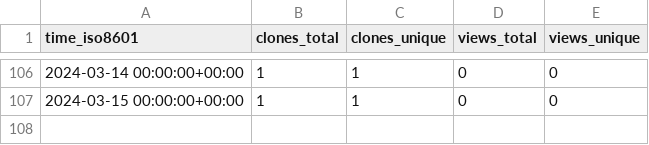
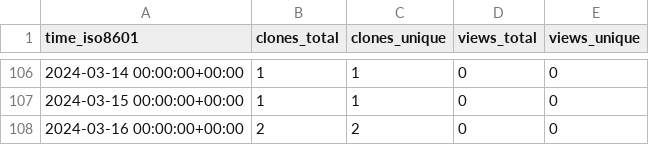
Before and after one commit to stablecaps/terraform_iac_demo_2023, a CSV file: stablecaps/terraform_iac_demo_2023/ghrs-data/views_clones_aggregate.csv, drawn as a sheet; only a part is shown, gaps mark what is left out; the diff names each change by its address in the sheet, - before the commit and + after, or states it on an @@ line.

```diff
--- a/stablecaps/terraform_iac_demo_2023/ghrs-data/views_clones_aggregate.csv
+++ b/stablecaps/terraform_iac_demo_2023/ghrs-data/views_clones_aggregate.csv
+row 108: 2024-03-16 00:00:00+00:00 | 2 | 2 | 0 | 0
```
Also changed, not shown: 1 other file.
